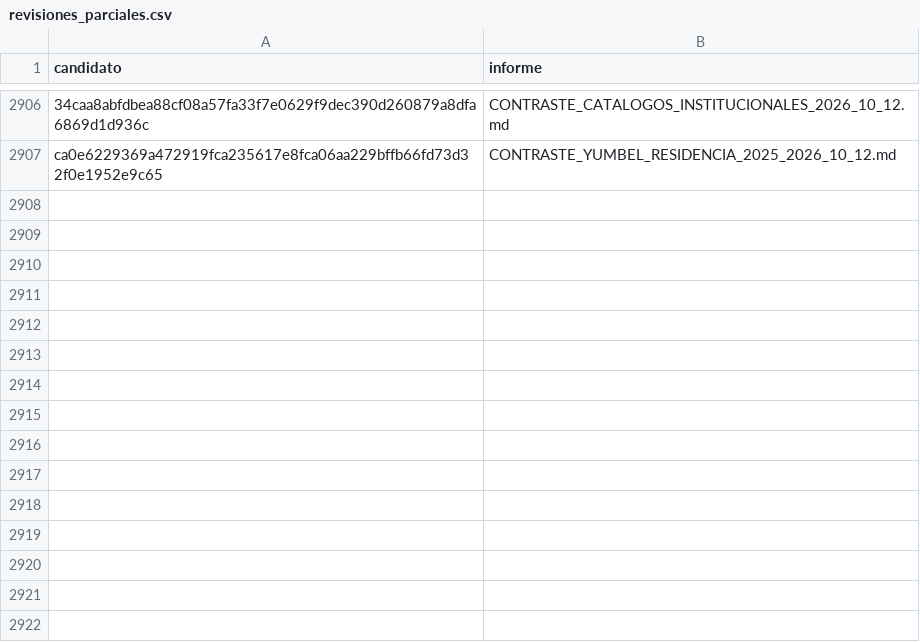
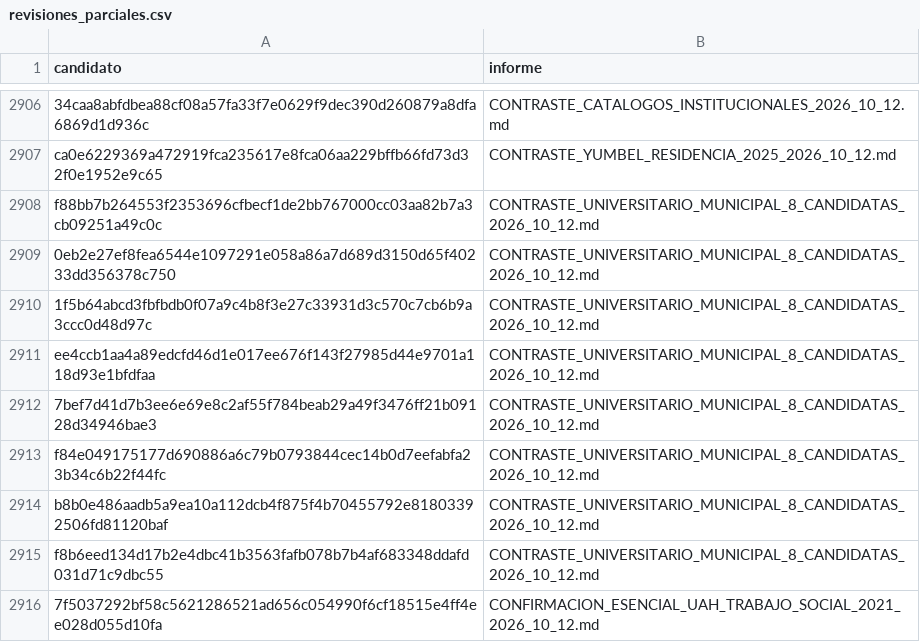
Before and after one commit to BenjaAranda/BecasFind, a CSV file: documentacion/auditoria_corpus/procesados/revisiones_parciales.csv, drawn as a sheet; only a part is shown, gaps mark what is left out; the diff names each change by its address in the sheet, - before the commit and + after, or states it on an @@ line.

```diff
--- a/documentacion/auditoria_corpus/procesados/revisiones_parciales.csv
+++ b/documentacion/auditoria_corpus/procesados/revisiones_parciales.csv
+row 2908: f88bb7b264553f2353696cfbecf1de2bb767000cc03aa82b7a3cb09251a49c0c | CONTRASTE_UNIVERSITARIO_MUNICIPAL_8_CANDIDATAS_2026_10_12.md
+row 2909: 0eb2e27ef8fea6544e1097291e058a86a7d689d3150d65f40233dd356378c750 | CONTRASTE_UNIVERSITARIO_MUNICIPAL_8_CANDIDATAS_2026_10_12.md
+row 2910: 1f5b64abcd3fbfbdb0f07a9c4b8f3e27c33931d3c570c7cb6b9a3ccc0d48d97c | CONTRASTE_UNIVERSITARIO_MUNICIPAL_8_CANDIDATAS_2026_10_12.md
+row 2911: ee4ccb1aa4a89edcfd46d1e017ee676f143f27985d44e9701a118d93e1bfdfaa | CONTRASTE_UNIVERSITARIO_MUNICIPAL_8_CANDIDATAS_2026_10_12.md
+row 2912: 7bef7d41d7b3ee6e69e8c2af55f784beab29a49f3476ff21b09128d34946bae3 | CONTRASTE_UNIVERSITARIO_MUNICIPAL_8_CANDIDATAS_2026_10_12.md
+row 2913: f84e049175177d690886a6c79b0793844cec14b0d7eefabfa23b34c6b22f44fc | CONTRASTE_UNIVERSITARIO_MUNICIPAL_8_CANDIDATAS_2026_10_12.md
+row 2914: b8b0e486aadb5a9ea10a112dcb4f875f4b70455792e81803392506fd81120baf | CONTRASTE_UNIVERSITARIO_MUNICIPAL_8_CANDIDATAS_2026_10_12.md
+row 2915: f8b6eed134d17b2e4dbc41b3563fafb078b7b4af683348ddafd031d71c9dbc55 | CONTRASTE_UNIVERSITARIO_MUNICIPAL_8_CANDIDATAS_2026_10_12.md
+row 2916: 7f5037292bf58c5621286521ad656c054990f6cf18515e4ff4ee028d055d10fa | CONFIRMACION_ESENCIAL_UAH_TRABAJO_SOCIAL_2021_2026_10_12.md
```
Also changed, not shown: documentacion/auditoria_corpus/procesados/avance/por_archivo.csv, documentacion/auditoria_corpus/procesados/avance/por_institucion.csv, 13 other files.
